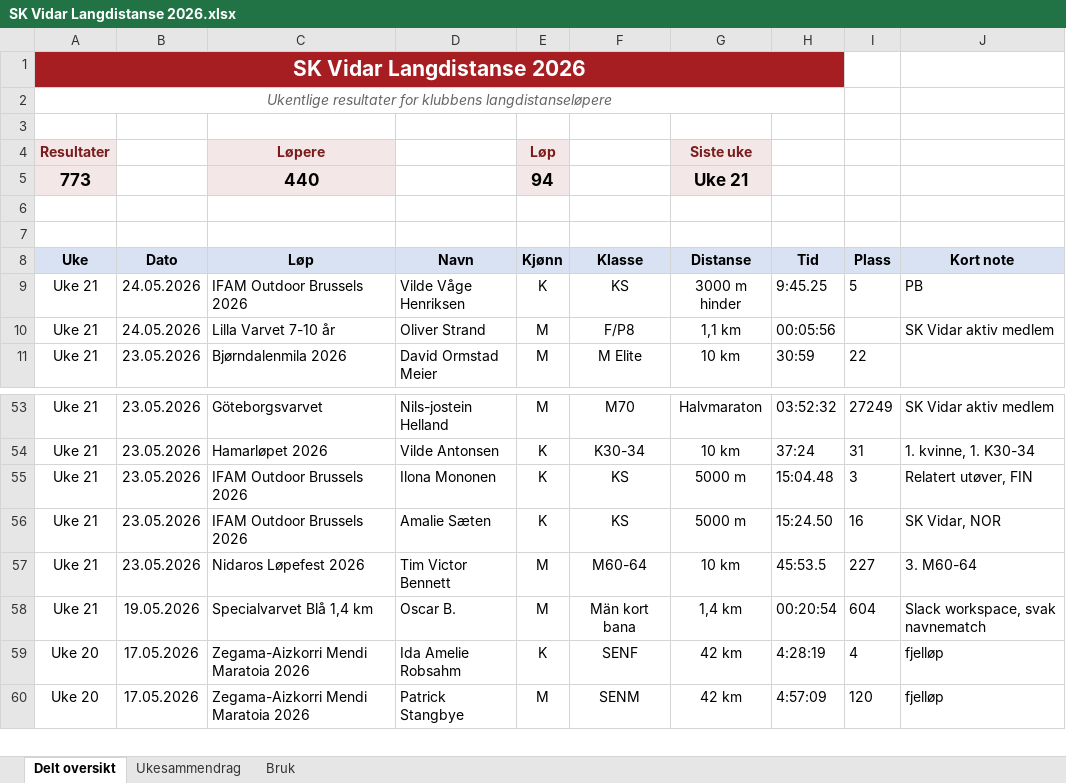
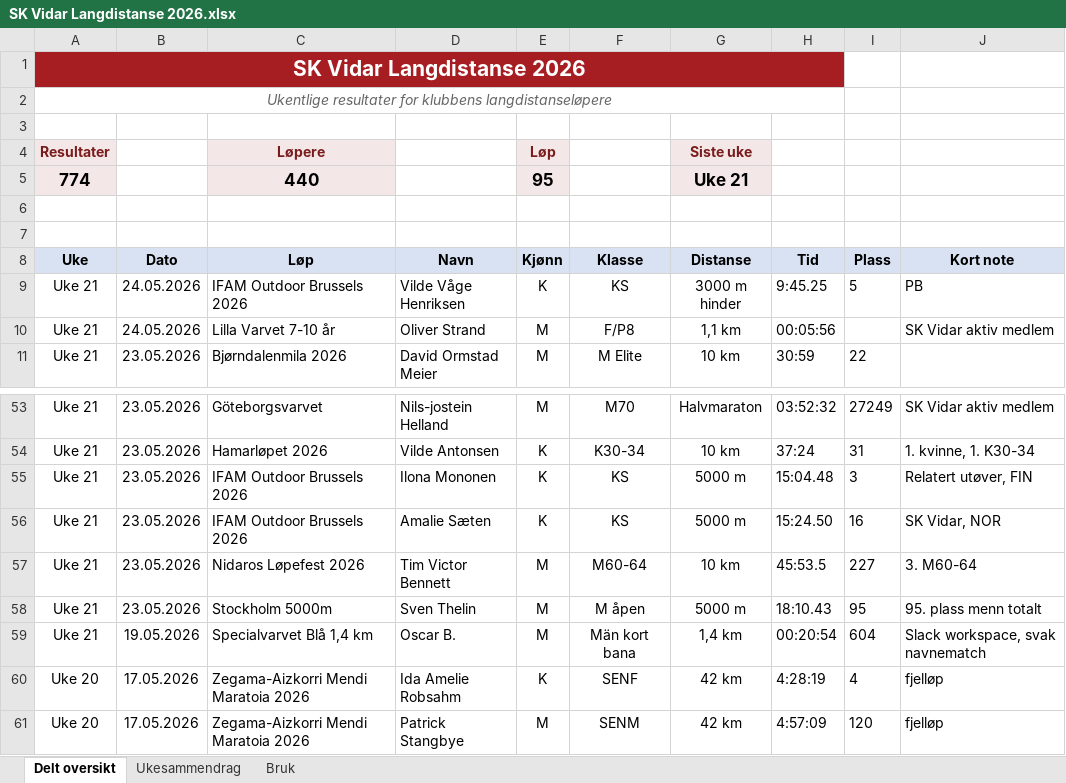
Before and after one commit to gustavByte/sk-vidar-2026-resultater, an Excel workbook: data/delt_oversikt/SK Vidar Langdistanse 2026.xlsx, sheet Delt oversikt, drawn as a sheet; only a part is shown, gaps mark what is left out; values as stored, in another font and other column widths than the file's, no borders; table styles not drawn; the diff names each change by its address in the sheet, - before the commit and + after, or states it on an @@ line.

Commit message:
Add Stockholm 5000m result

```diff
--- a/data/delt_oversikt/SK Vidar Langdistanse 2026.xlsx (sheet Delt oversikt)
+++ b/data/delt_oversikt/SK Vidar Langdistanse 2026.xlsx (sheet Delt oversikt)
-A5 (Uke): 773
+A5 (Uke): 774
-E5 (Kjønn): 94
+E5 (Kjønn): 95
+row 58: Uke 21 | 23.05.2026 | Stockholm 5000m | Sven Thelin | M | M åpen | 5000 m | 18:10.43 | 95 | 95. plass menn totalt
```
Also changed, not shown: sheet Ukesammendrag, 2 other files.
